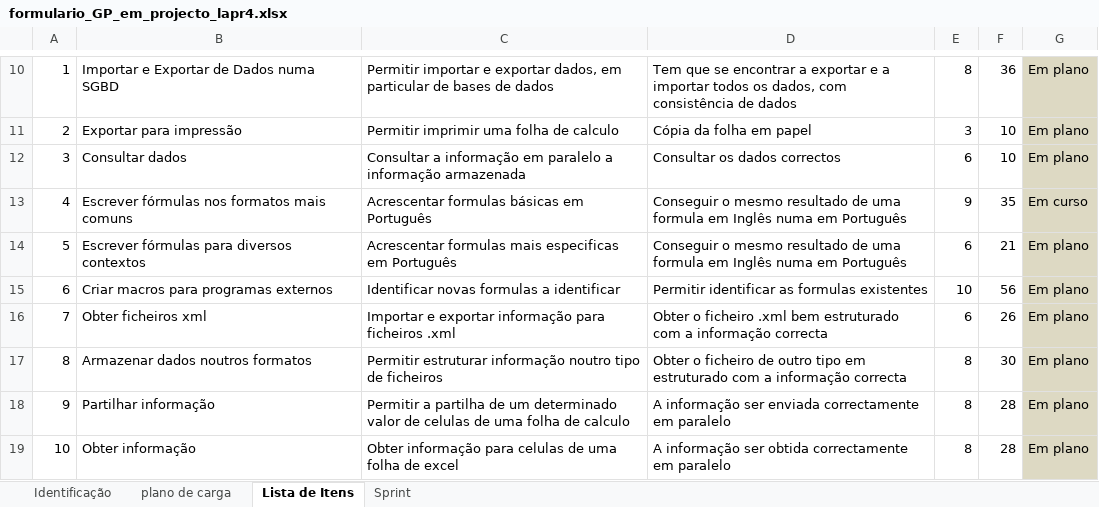
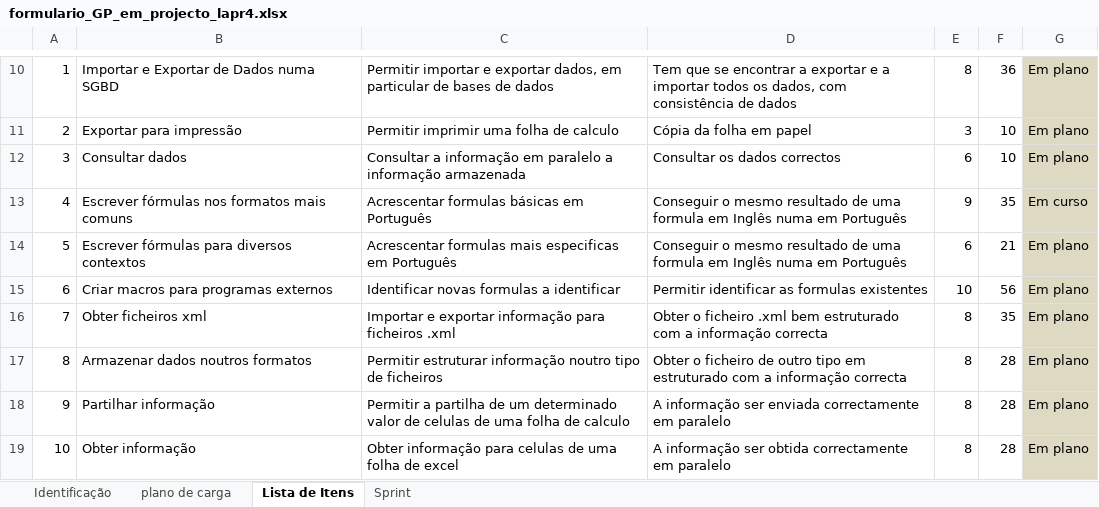
Before and after one commit to MarioQueiros/cleansheets_v2, an Excel workbook: docs/formulario_GP_em_projecto_lapr4.xlsx, sheet Lista de Itens, drawn as a sheet; only a part is shown, gaps mark what is left out; values as stored, in another font and other column widths than the file's, no borders; the diff names each change by its address in the sheet, - before the commit and + after, or states it on an @@ line.

```diff
--- a/docs/formulario_GP_em_projecto_lapr4.xlsx (sheet Lista de Itens)
+++ b/docs/formulario_GP_em_projecto_lapr4.xlsx (sheet Lista de Itens)
-E16: 6
+E16: 8
-F16: 26
+F16: 35
-F17: 30
+F17: 28
```
Also changed, not shown: sheet Sprint.
